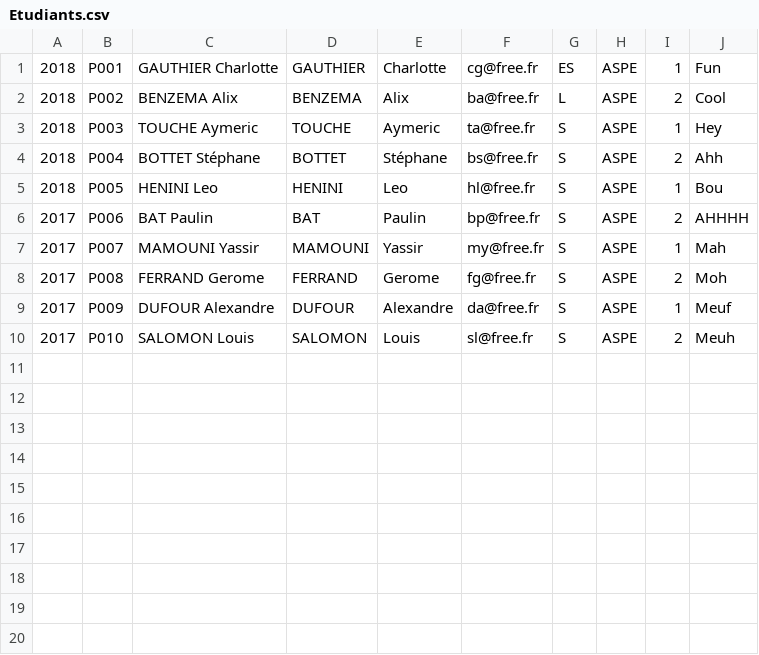
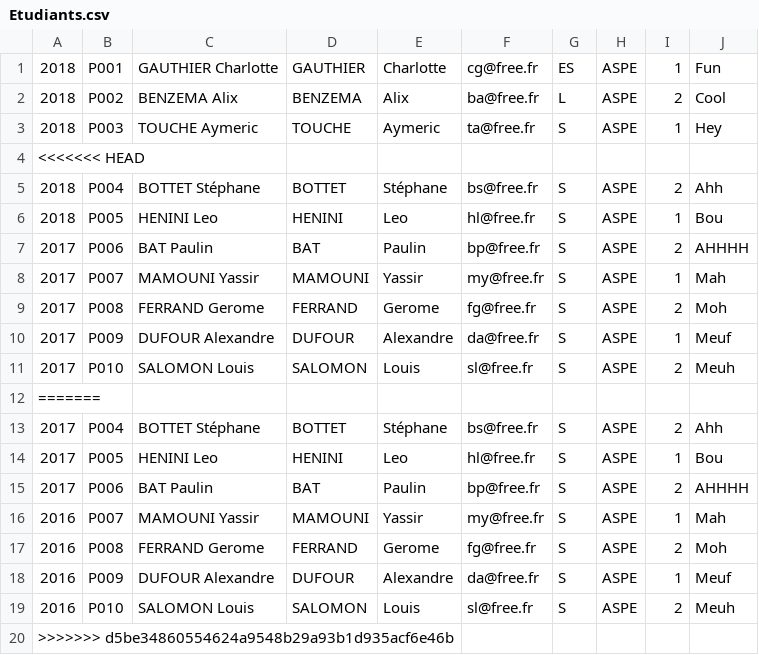
Before and after one commit to CharlotteLina/Cohortes, a CSV file: SQL/A charger/Etudiants.csv, drawn as a sheet.

```diff
--- a/SQL/A charger/Etudiants.csv
+++ b/SQL/A charger/Etudiants.csv
@@ -3,2 +3,3 @@
 2018;P003;TOUCHE Aymeric;TOUCHE;Aymeric;ta@free.fr;S;ASPE;1;Hey
+<<<<<<< HEAD
 2018;P004;BOTTET Stéphane;BOTTET;Stéphane;bs@free.fr;S;ASPE;2;Ahh
@@ -10 +11,10 @@
 2017;P010;SALOMON Louis;SALOMON;Louis;sl@free.fr;S;ASPE;2;Meuh
+=======
+2017;P004;BOTTET Stéphane;BOTTET;Stéphane;bs@free.fr;S;ASPE;2;Ahh
+2017;P005;HENINI Leo;HENINI;Leo;hl@free.fr;S;ASPE;1;Bou
+2017;P006;BAT Paulin;BAT;Paulin;bp@free.fr;S;ASPE;2;AHHHH
+2016;P007;MAMOUNI Yassir;MAMOUNI;Yassir;my@free.fr;S;ASPE;1;Mah
+2016;P008;FERRAND Gerome;FERRAND;Gerome;fg@free.fr;S;ASPE;2;Moh
+2016;P009;DUFOUR Alexandre;DUFOUR ;Alexandre;da@free.fr;S;ASPE;1;Meuf
+2016;P010;SALOMON Louis;SALOMON;Louis;sl@free.fr;S;ASPE;2;Meuh
+>>>>>>> d5be34860554624a9548b29a93b1d935acf6e46b
```
Also changed, not shown: 3 other files.
